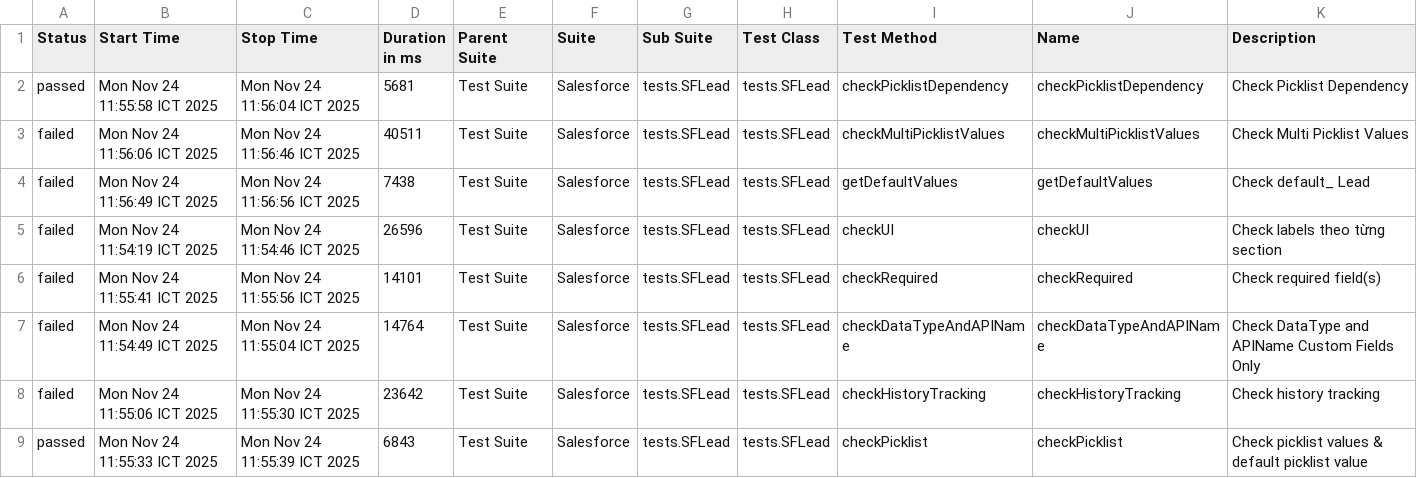
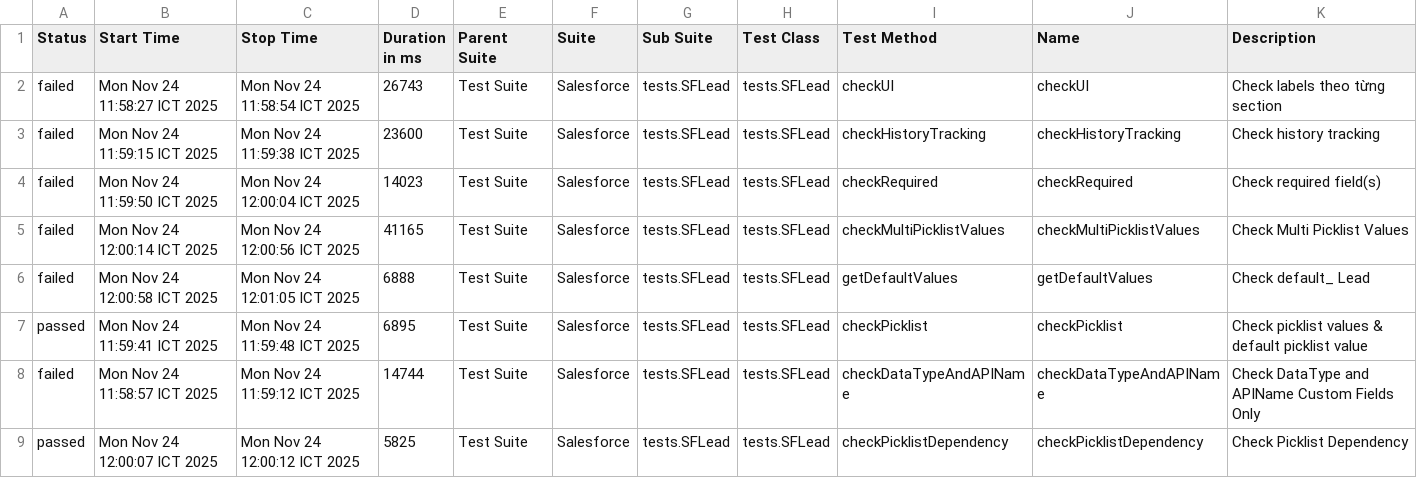
Before and after one commit to vanthongnguyen/AllureReport, a CSV file: smoke_dev/data/suites.csv, drawn as a sheet.

Commit message:
Update report for branch smoke_dev at 2025-11-24 12:01:40

```diff
--- a/smoke_dev/data/suites.csv
+++ b/smoke_dev/data/suites.csv
@@ -1,9 +1,9 @@
 "Status","Start Time","Stop Time","Duration in ms","Parent Suite","Suite","Sub Suite","Test Class","Test Method","Name","Description"
-"passed","Mon Nov 24 11:55:58 ICT 2025","Mon Nov 24 11:56:04 ICT 2025","5681","Test Suite","Salesforce","tests.SFLead","tests.SFLead","checkPicklistDependency","checkPicklistDependency","Check Picklist Dependency"
-"failed","Mon Nov 24 11:56:06 ICT 2025","Mon Nov 24 11:56:46 ICT 2025","40511","Test Suite","Salesforce","tests.SFLead","tests.SFLead","checkMultiPicklistValues","checkMultiPicklistValues","Check Multi Picklist Values"
-"failed","Mon Nov 24 11:56:49 ICT 2025","Mon Nov 24 11:56:56 ICT 2025","7438","Test Suite","Salesforce","tests.SFLead","tests.SFLead","getDefaultValues","getDefaultValues","Check default_ Lead"
-"failed","Mon Nov 24 11:54:19 ICT 2025","Mon Nov 24 11:54:46 ICT 2025","26596","Test Suite","Salesforce","tests.SFLead","tests.SFLead","checkUI","checkUI","Check labels theo từng section"
-"failed","Mon Nov 24 11:55:41 ICT 2025","Mon Nov 24 11:55:56 ICT 2025","14101","Test Suite","Salesforce","tests.SFLead","tests.SFLead","checkRequired","checkRequired","Check required field(s)"
-"failed","Mon Nov 24 11:54:49 ICT 2025","Mon Nov 24 11:55:04 ICT 2025","14764","Test Suite","Salesforce","tests.SFLead","tests.SFLead","checkDataTypeAndAPIName","checkDataTypeAndAPIName","Check DataType and APIName Custom Fields Only"
-"failed","Mon Nov 24 11:55:06 ICT 2025","Mon Nov 24 11:55:30 ICT 2025","23642","Test Suite","Salesforce","tests.SFLead","tests.SFLead","checkHistoryTracking","checkHistoryTracking","Check history tracking"
-"passed","Mon Nov 24 11:55:33 ICT 2025","Mon Nov 24 11:55:39 ICT 2025","6843","Test Suite","Salesforce","tests.SFLead","tests.SFLead","checkPicklist","checkPicklist","Check picklist values & default picklist value"
+"failed","Mon Nov 24 11:58:27 ICT 2025","Mon Nov 24 11:58:54 ICT 2025","26743","Test Suite","Salesforce","tests.SFLead","tests.SFLead","checkUI","checkUI","Check labels theo từng section"
+"failed","Mon Nov 24 11:59:15 ICT 2025","Mon Nov 24 11:59:38 ICT 2025","23600","Test Suite","Salesforce","tests.SFLead","tests.SFLead","checkHistoryTracking","checkHistoryTracking","Check history tracking"
+"failed","Mon Nov 24 11:59:50 ICT 2025","Mon Nov 24 12:00:04 ICT 2025","14023","Test Suite","Salesforce","tests.SFLead","tests.SFLead","checkRequired","checkRequired","Check required field(s)"
+"failed","Mon Nov 24 12:00:14 ICT 2025","Mon Nov 24 12:00:56 ICT 2025","41165","Test Suite","Salesforce","tests.SFLead","tests.SFLead","checkMultiPicklistValues","checkMultiPicklistValues","Check Multi Picklist Values"
+"failed","Mon Nov 24 12:00:58 ICT 2025","Mon Nov 24 12:01:05 ICT 2025","6888","Test Suite","Salesforce","tests.SFLead","tests.SFLead","getDefaultValues","getDefaultValues","Check default_ Lead"
+"passed","Mon Nov 24 11:59:41 ICT 2025","Mon Nov 24 11:59:48 ICT 2025","6895","Test Suite","Salesforce","tests.SFLead","tests.SFLead","checkPicklist","checkPicklist","Check picklist values & default picklist value"
+"failed","Mon Nov 24 11:58:57 ICT 2025","Mon Nov 24 11:59:12 ICT 2025","14744","Test Suite","Salesforce","tests.SFLead","tests.SFLead","checkDataTypeAndAPIName","checkDataTypeAndAPIName","Check DataType and APIName Custom Fields Only"
+"passed","Mon Nov 24 12:00:07 ICT 2025","Mon Nov 24 12:00:12 ICT 2025","5825","Test Suite","Salesforce","tests.SFLead","tests.SFLead","checkPicklistDependency","checkPicklistDependency","Check Picklist Dependency"
```
Also changed, not shown: 32 other files.
